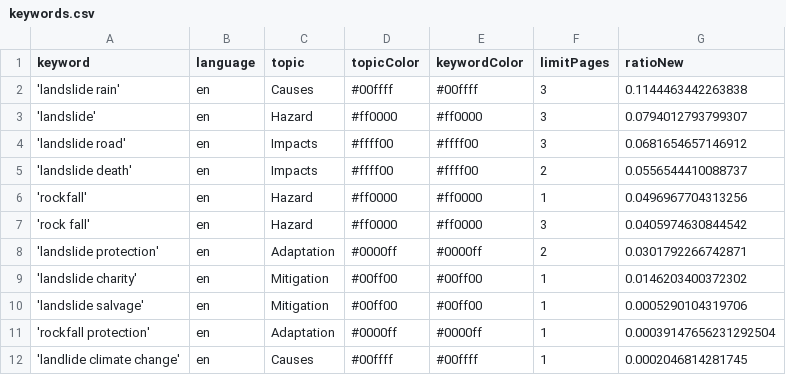
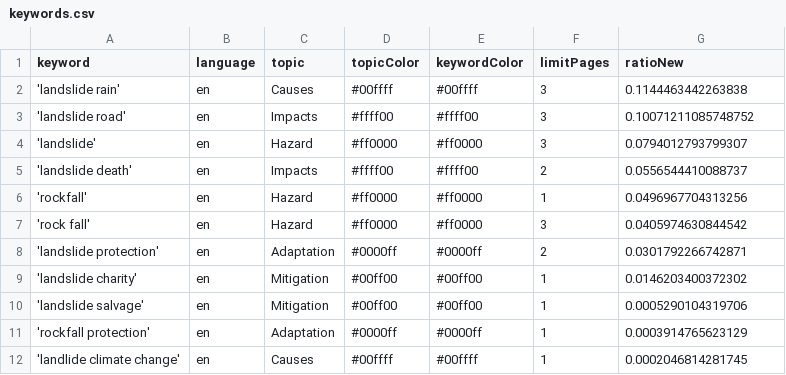
Before and after one commit to celiapi-news/landslideIsComing, a CSV file: keywords.csv, drawn as a sheet.

```diff
--- a/keywords.csv
+++ b/keywords.csv
@@ -2,4 +2,4 @@ keyword,language,topic,topicColor,keywordColor,limitPages,ratioNew
 'landslide rain',en,Causes,#00ffff,#00ffff,3,0.1144463442263838
+'landslide road',en,Impacts,#ffff00,#ffff00,3,0.10071211085748752
 'landslide',en,Hazard,#ff0000,#ff0000,3,0.0794012793799307
-'landslide road',en,Impacts,#ffff00,#ffff00,3,0.0681654657146912
 'landslide death',en,Impacts,#ffff00,#ffff00,2,0.0556544410088737
@@ -10,3 +10,3 @@ keyword,language,topic,topicColor,keywordColor,limitPages,ratioNew
 'landslide salvage',en,Mitigation,#00ff00,#00ff00,1,0.0005290104319706
-'rockfall protection',en,Adaptation,#0000ff,#0000ff,1,0.00039147656231292504
+'rockfall protection',en,Adaptation,#0000ff,#0000ff,1,0.0003914765623129
 'landlide climate change',en,Causes,#00ffff,#00ffff,1,0.0002046814281745
```
Also changed, not shown: 1 other file.
